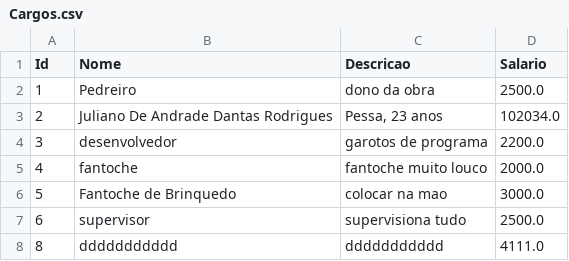
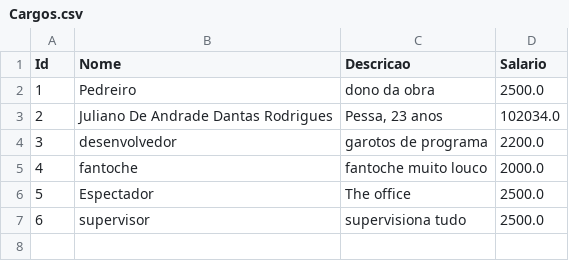
Before and after one commit to EduardoRRMalaquias/gerenciadorFuncionarios-C3, a CSV file: src/dados/Cargos.csv, drawn as a sheet.

```diff
--- a/src/dados/Cargos.csv
+++ b/src/dados/Cargos.csv
@@ -5,4 +5,3 @@ Id;Nome;Descricao;Salario
 4;fantoche;fantoche muito louco;2000.0
-5;Fantoche de Brinquedo;colocar na mao;3000.0
+5;Espectador;The office;2500.0
 6;supervisor;supervisiona tudo;2500.0
-8;ddddddddddd;ddddddddddd;4111.0
```
Also changed, not shown: 7 other files.
